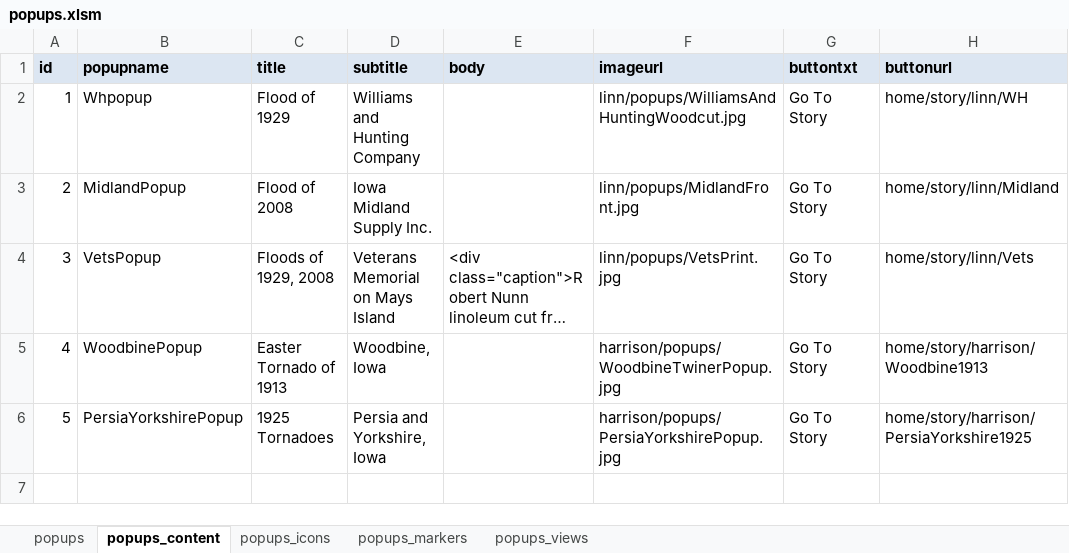
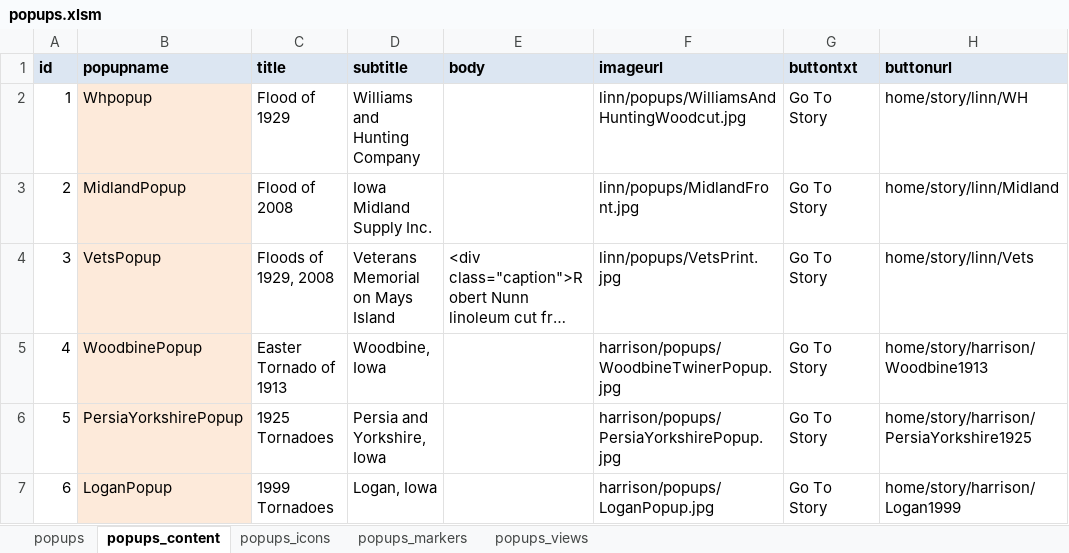
Before and after one commit to ui-libraries/PWM, an Excel workbook: resources/csv/popups.xlsm, sheet popups_content, drawn as a sheet; long unchanged cells end in …; values as stored, in another font and other column widths than the file's, no borders; the diff names each change by its address in the sheet, - before the commit and + after, or states it on an @@ line.

Commit message:
Logan 1999 tornaro story)

```diff
--- a/resources/csv/popups.xlsm (sheet popups_content)
+++ b/resources/csv/popups.xlsm (sheet popups_content)
-B2:B6 fill: none
+B2:B6 fill: #FDEADA
+row 7: 6 | LoganPopup | 1999 Tornadoes | Logan, Iowa |  | harrison/popups/LoganPopup.jpg | Go To Story | home/story/harrison/Logan1999
```
Also changed, not shown: sheet popups_views, sheet popups_markers, sheet popups_icons, sheet popups, 13 other files.
